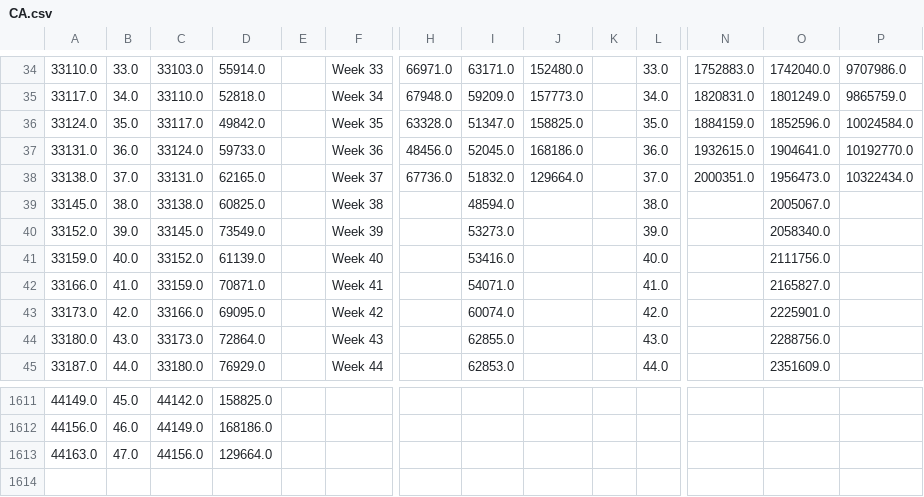
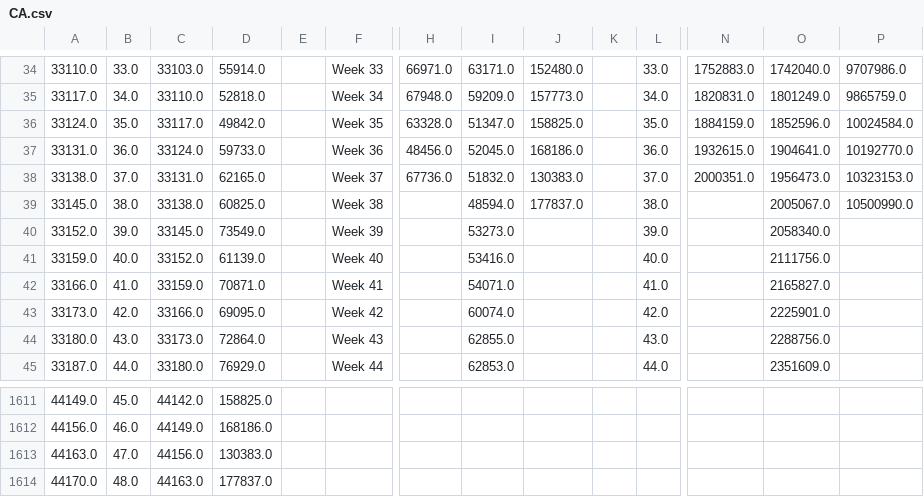
Before and after one commit to UI-Research/ui-claims, a CSV file: data/csv/CA.csv, drawn as a sheet; only a part is shown, gaps mark what is left out; rows hold the shown columns only; the diff names each change by its address in the sheet, - before the commit and + after, or states it on an @@ line.

```diff
--- a/data/csv/CA.csv
+++ b/data/csv/CA.csv
-J38: 129664.0
+J38: 130383.0
-P38: 10322434.0
+P38: 10323153.0
-J39: (empty)
+J39: 177837.0
-P39: (empty)
+P39: 10500990.0
-D1613: 129664.0
+D1613: 130383.0
+row 1614: 44170.0 | 48.0 | 44163.0 | 177837.0
```
Also changed, not shown: data/csv/FL.csv, data/csv/GA.csv, 54 other files.
